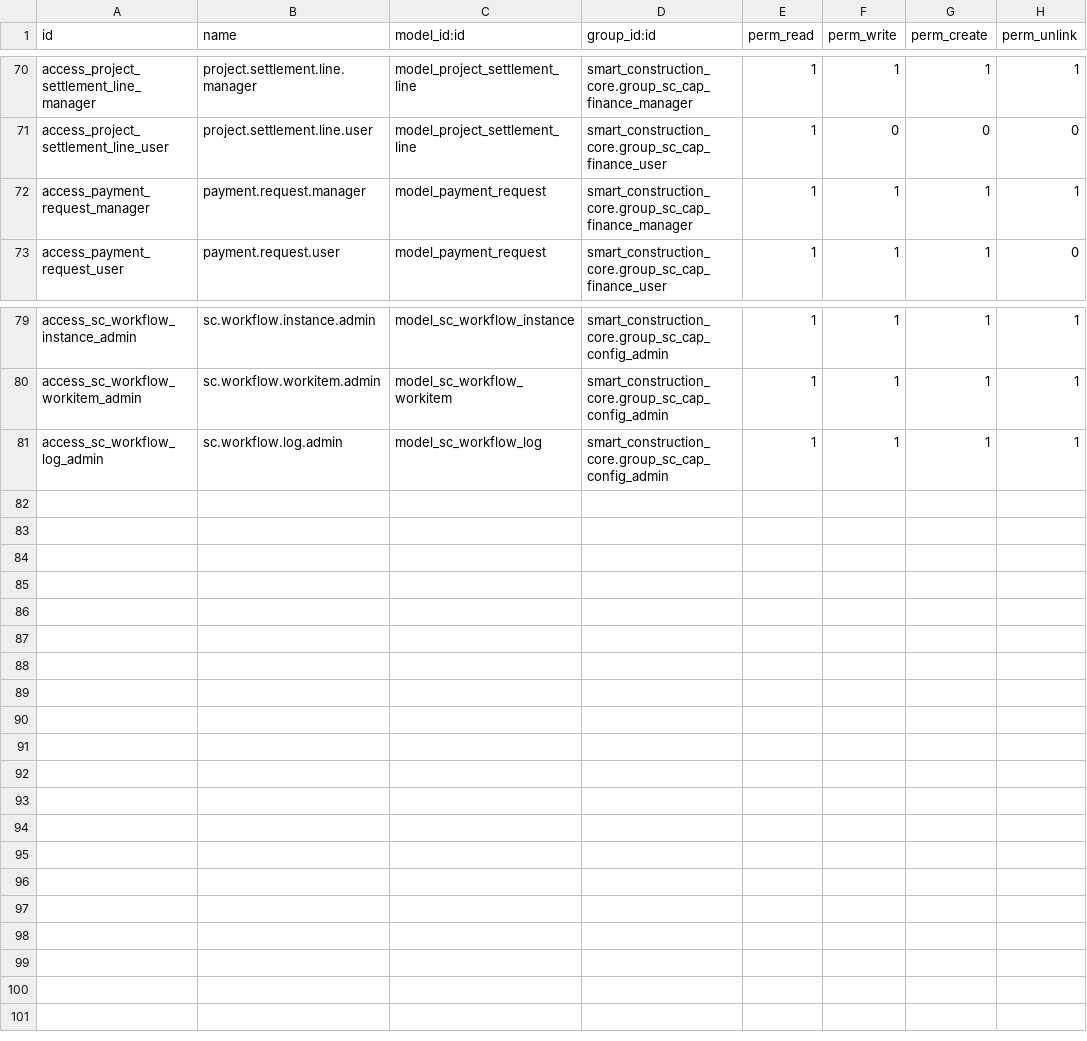
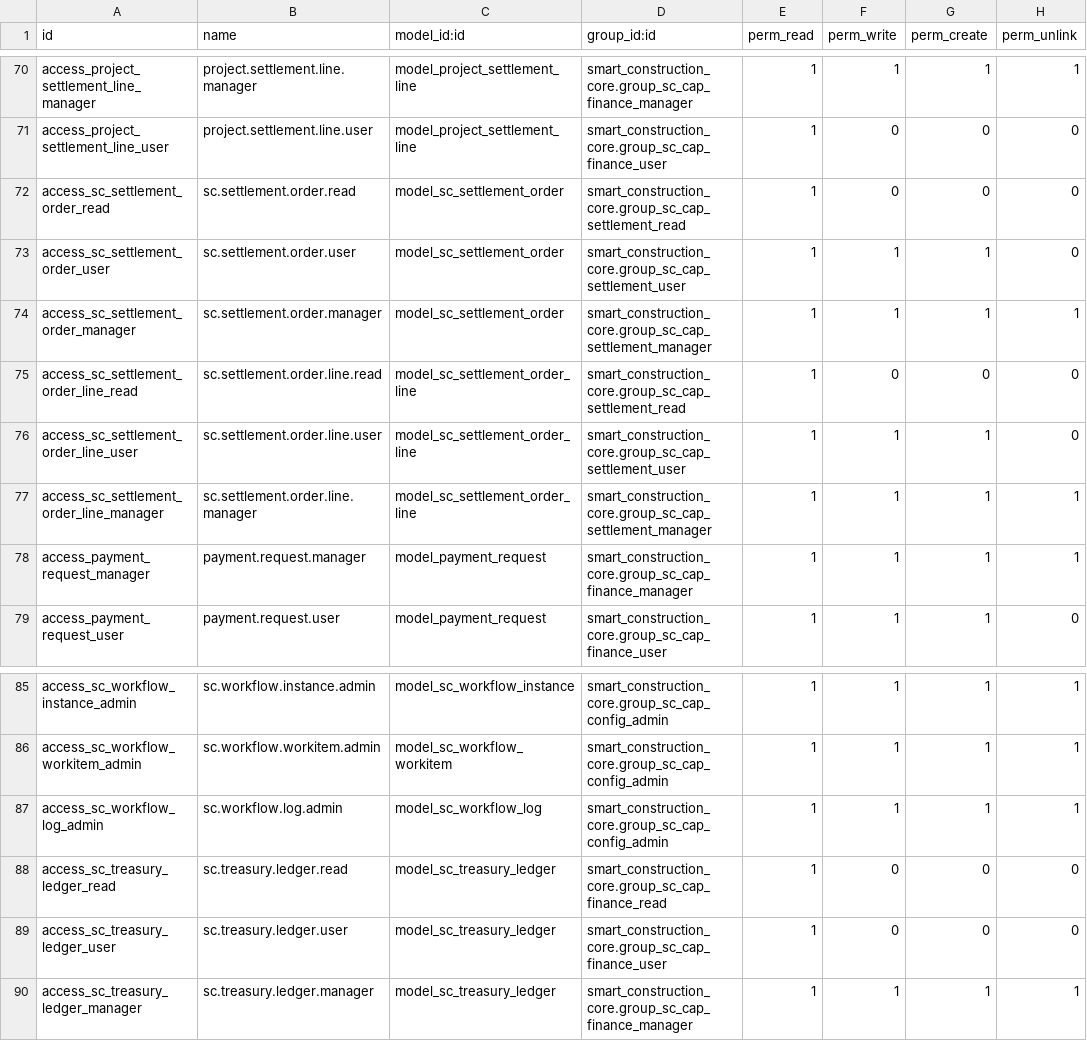
Before and after one commit to Leedefend/sce-backend-odoo, a CSV file: addons/smart_construction_core/security/ir.model.access.csv, drawn as a sheet; only a part is shown, gaps mark what is left out.

Commit message:
feat(settlement)：Phase-2 结算中心核心闭环（结算单/付款关联/额度控制/资金台账/UI/权限/文档）(#92)
#### 一、变更概述

本 PR 完成 Phase-2「结算中心·核心版」的闭环交付：以结算单为额度载体，付款申请为消耗入口，完成后自动生成资金台账流水；并补齐额度控制逻辑与 UI 提示、权限与菜单体系、以及阶段文档说明。

#### 二、核心能力闭环

* **结算单（sc.settlement.order / line）**：项目/合同/往来/类型(out/in)/金额汇总/状态流转
* **付款申请关联结算单**：仅可选择已批准结算单（approve）且同项目；硬校验项目/往来/合同/类型一致
* **额度控制**：新增计算标志 `settlement_amount_insufficient`，在 submit/done 阶段强校验；错误信息包含“剩余额度/申请金额”
* **资金台账（sc.treasury.ledger）**：付款申请 done 自动落账（posted），幂等防重复；禁止手工创建（仅允许代码路径）
* **结算单汇总**：`paid_amount / remaining_amount` 基于 posted 流水计算，形成可审计口径

#### 三、UI 与交互

* **付款申请表单**：重排“结算依据”区，清晰展示结算总额/已付/剩余；额度不足时红色提示并说明限制提交/完成原因
* **结算单表单**：顶部增加“结算额度”摘要（总额/已付/剩余，剩余≤0 红色）；付款申请页签增强展示（含申请日期，只读）
* **资金台账视图**：新增只读列表+表单（禁止创建/编辑），菜单入口挂在结算中心

#### 四、权限与配置

* 新增/完善结算能力组（只读/经办/审批）及 ACL
* 新增序列：`sc.treasury.ledger`、（如有）补齐相关序列定义
* `__manifest__.py` 引入新增视图与数据文件

#### 五、验证方式

1. 模块升级（docker exec / make upgrade）成功，无致命报错
2. 流程回归：

* 创建结算单 → 提交/批准
* 创建付款申请选择结算单 → 提交/审批 → 完成（done）
* 自动生成资金台账流水（唯一、posted）
* 结算单已付/剩余金额自动更新
* 额度不足时 UI 红色提示，submit/done 强校验拦截并显示剩余/申请金额

#### 六、范围声明

本 PR 仅覆盖 Phase-2 结算中心核心闭环（结算单/付款关联/台账/额度控制/UI/权限/文档）。不包含三单匹配、会计凭证、银行对接等后续功能。

---

```diff
--- a/addons/smart_construction_core/security/ir.model.access.csv
+++ b/addons/smart_construction_core/security/ir.model.access.csv
@@ -71,2 +71,8 @@ access_project_settlement_line_manager,project.settlement.line.manager,model_pro
 access_project_settlement_line_user,project.settlement.line.user,model_project_settlement_line,smart_construction_core.group_sc_cap_finance_user,1,0,0,0
+access_sc_settlement_order_read,sc.settlement.order.read,model_sc_settlement_order,smart_construction_core.group_sc_cap_settlement_read,1,0,0,0
+access_sc_settlement_order_user,sc.settlement.order.user,model_sc_settlement_order,smart_construction_core.group_sc_cap_settlement_user,1,1,1,0
+access_sc_settlement_order_manager,sc.settlement.order.manager,model_sc_settlement_order,smart_construction_core.group_sc_cap_settlement_manager,1,1,1,1
+access_sc_settlement_order_line_read,sc.settlement.order.line.read,model_sc_settlement_order_line,smart_construction_core.group_sc_cap_settlement_read,1,0,0,0
+access_sc_settlement_order_line_user,sc.settlement.order.line.user,model_sc_settlement_order_line,smart_construction_core.group_sc_cap_settlement_user,1,1,1,0
+access_sc_settlement_order_line_manager,sc.settlement.order.line.manager,model_sc_settlement_order_line,smart_construction_core.group_sc_cap_settlement_manager,1,1,1,1
 access_payment_request_manager,payment.request.manager,model_payment_request,smart_construction_core.group_sc_cap_finance_manager,1,1,1,1
@@ -81 +87,4 @@ access_sc_workflow_workitem_admin,sc.workflow.workitem.admin,model_sc_workflow_w
 access_sc_workflow_log_admin,sc.workflow.log.admin,model_sc_workflow_log,smart_construction_core.group_sc_cap_config_admin,1,1,1,1
+access_sc_treasury_ledger_read,sc.treasury.ledger.read,model_sc_treasury_ledger,smart_construction_core.group_sc_cap_finance_read,1,0,0,0
+access_sc_treasury_ledger_user,sc.treasury.ledger.user,model_sc_treasury_ledger,smart_construction_core.group_sc_cap_finance_user,1,0,0,0
+access_sc_treasury_ledger_manager,sc.treasury.ledger.manager,model_sc_treasury_ledger,smart_construction_core.group_sc_cap_finance_manager,1,1,1,1
```
Also changed, not shown: 11 other files.
